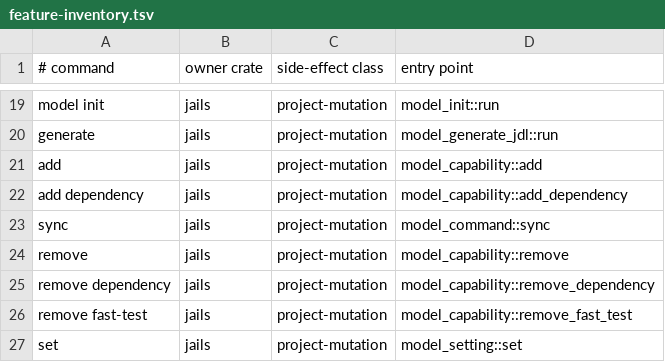
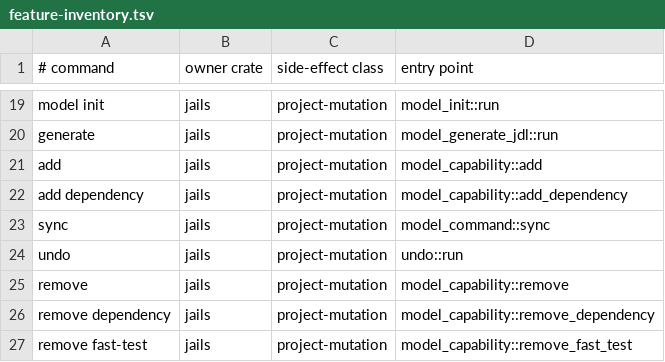
Before and after one commit to laithshadeed/jails, a TSV file: docs/feature-inventory.tsv, drawn as a sheet; only a part is shown, gaps mark what is left out; the shorter side is filled out with more unchanged rows.

Commit message:
Add `jails undo`: the last applied plan, read backwards
Every applied operation carries the image it found beside the image it
wrote, because that is what makes a plan reviewable. So reversing one is
not a new computation over the model: it is the same bundle with its two
images swapped, a created file turned into a removal, and the tree the
applied one replaced published back. `g scaffold X` then `jails undo`
leaves `git status --short` empty.

The executor is what makes it safe rather than clever. The inverse plan's
preconditions are the applied plan's after-images, so a managed file
edited since, a second command in between, or a `git checkout` are all
stale preconditions and the whole thing refuses with nothing written. That
refusal carries its own fix: "run the command again" is right for a
mutation, which would replan, and wrong for `undo`, which has one plan and
cannot make another.

One command deep, deliberately. The bundle is kept under `.jails/run/`,
which the state `.gitignore` keeps out of every commit, and it is
forgotten once reversed, so a second `undo` says there is nothing to undo
rather than refusing on a stale precondition. `git` is what reverses more
than one. Follow-up effects are not re-run: `add db` started a container,
and removing the files does not stop it.

Two vocabulary changes came with it. `RemoveReaderFile` is `RemoveFile`,
because the inverse of creating a model file removes one and the old name
would have been a lie; the wire tag is pinned so an exported plan still
applies. And `apply::remove_from_scratch` is the mirror of
`put_in_scratch`, checking the path is under `.jails/run` rather than
promising it, the way `remove_derived` checks `target/`.

```diff
--- a/docs/feature-inventory.tsv
+++ b/docs/feature-inventory.tsv
@@ -23,2 +23,3 @@ add dependency	jails	project-mutation	model_capability::add_dependency
 sync	jails	project-mutation	model_command::sync
+undo	jails	project-mutation	undo::run
 remove	jails	project-mutation	model_capability::remove
```
Also changed, not shown: 25 other files.
